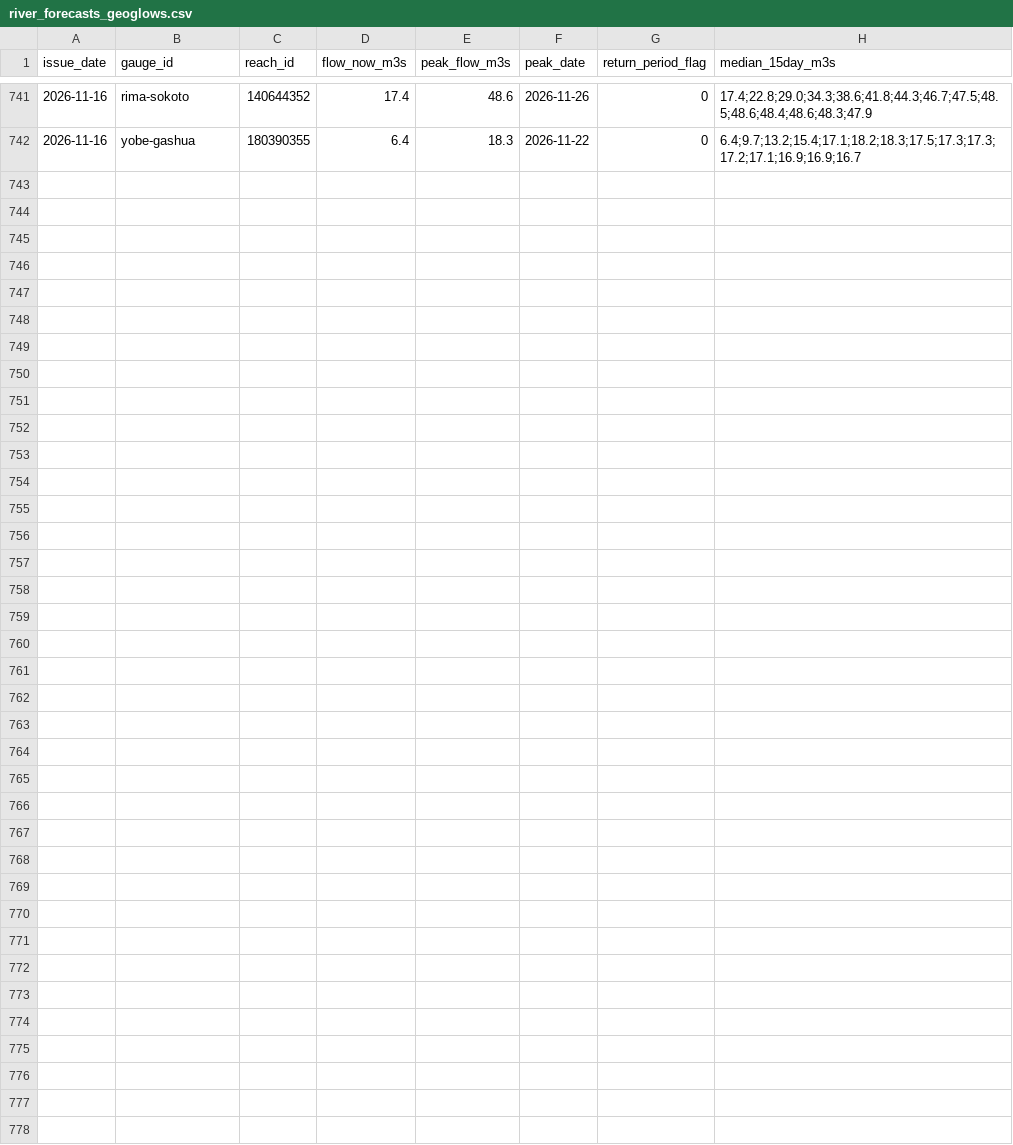
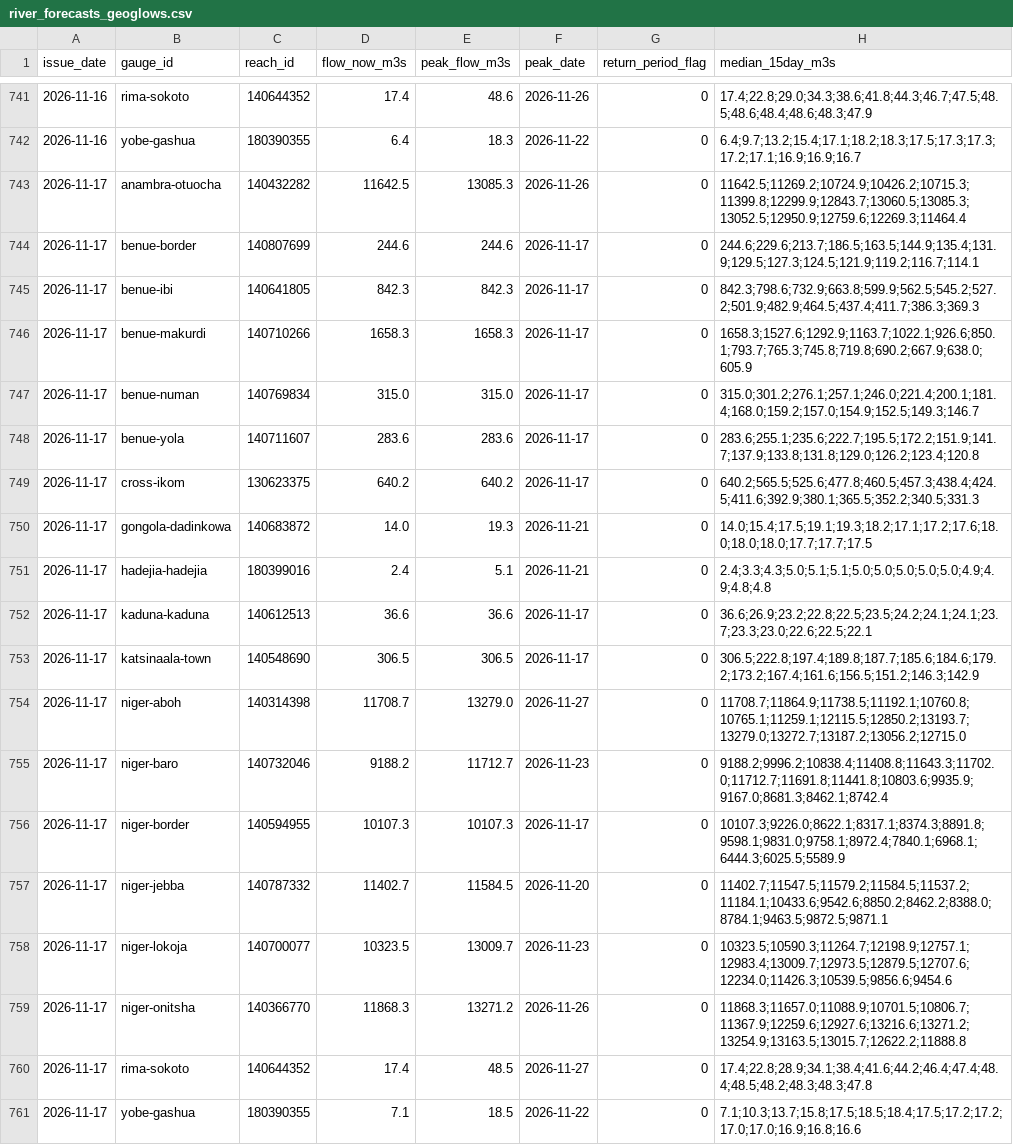
Before and after one commit to LordAsh001/LordAsh001.github.io, a CSV file: water-atlas/archive/river_forecasts_geoglows.csv, drawn as a sheet; only a part is shown, gaps mark what is left out.

```diff
--- a/water-atlas/archive/river_forecasts_geoglows.csv
+++ b/water-atlas/archive/river_forecasts_geoglows.csv
@@ -742 +742,20 @@ issue_date,gauge_id,reach_id,flow_now_m3s,peak_flow_m3s,peak_date,return_period_
 2026-11-16,yobe-gashua,180390355,6.4,18.3,2026-11-22,0,6.4;9.7;13.2;15.4;17.1;18.2;18.3;17.5;17.3;17.3;17.2;17.1;16.9;16.9;16.7
+2026-11-17,anambra-otuocha,140432282,11642.5,13085.3,2026-11-26,0,11642.5;11269.2;10724.9;10426.2;10715.3;11399.8;12299.9;12843.7;13060.5;13085.3;13052.5;12950.9;12759.6;12269.3;11464.4
+2026-11-17,benue-border,140807699,244.6,244.6,2026-11-17,0,244.6;229.6;213.7;186.5;163.5;144.9;135.4;131.9;129.5;127.3;124.5;121.9;119.2;116.7;114.1
+2026-11-17,benue-ibi,140641805,842.3,842.3,2026-11-17,0,842.3;798.6;732.9;663.8;599.9;562.5;545.2;527.2;501.9;482.9;464.5;437.4;411.7;386.3;369.3
+2026-11-17,benue-makurdi,140710266,1658.3,1658.3,2026-11-17,0,1658.3;1527.6;1292.9;1163.7;1022.1;926.6;850.1;793.7;765.3;745.8;719.8;690.2;667.9;638.0;605.9
+2026-11-17,benue-numan,140769834,315.0,315.0,2026-11-17,0,315.0;301.2;276.1;257.1;246.0;221.4;200.1;181.4;168.0;159.2;157.0;154.9;152.5;149.3;146.7
+2026-11-17,benue-yola,140711607,283.6,283.6,2026-11-17,0,283.6;255.1;235.6;222.7;195.5;172.2;151.9;141.7;137.9;133.8;131.8;129.0;126.2;123.4;120.8
+2026-11-17,cross-ikom,130623375,640.2,640.2,2026-11-17,0,640.2;565.5;525.6;477.8;460.5;457.3;438.4;424.5;411.6;392.9;380.1;365.5;352.2;340.5;331.3
+2026-11-17,gongola-dadinkowa,140683872,14.0,19.3,2026-11-21,0,14.0;15.4;17.5;19.1;19.3;18.2;17.1;17.2;17.6;18.0;18.0;18.0;17.7;17.7;17.5
+2026-11-17,hadejia-hadejia,180399016,2.4,5.1,2026-11-21,0,2.4;3.3;4.3;5.0;5.1;5.1;5.0;5.0;5.0;5.0;5.0;4.9;4.9;4.8;4.8
+2026-11-17,kaduna-kaduna,140612513,36.6,36.6,2026-11-17,0,36.6;26.9;23.2;22.8;22.5;23.5;24.2;24.1;24.1;23.7;23.3;23.0;22.6;22.5;22.1
+2026-11-17,katsinaala-town,140548690,306.5,306.5,2026-11-17,0,306.5;222.8;197.4;189.8;187.7;185.6;184.6;179.2;173.2;167.4;161.6;156.5;151.2;146.3;142.9
+2026-11-17,niger-aboh,140314398,11708.7,13279.0,2026-11-27,0,11708.7;11864.9;11738.5;11192.1;10760.8;10765.1;11259.1;12115.5;12850.2;13193.7;13279.0;13272.7;13187.2;13056.2;12715.0
+2026-11-17,niger-baro,140732046,9188.2,11712.7,2026-11-23,0,9188.2;9996.2;10838.4;11408.8;11643.3;11702.0;11712.7;11691.8;11441.8;10803.6;9935.9;9167.0;8681.3;8462.1;8742.4
+2026-11-17,niger-border,140594955,10107.3,10107.3,2026-11-17,0,10107.3;9226.0;8622.1;8317.1;8374.3;8891.8;9598.1;9831.0;9758.1;8972.4;7840.1;6968.1;6444.3;6025.5;5589.9
+2026-11-17,niger-jebba,140787332,11402.7,11584.5,2026-11-20,0,11402.7;11547.5;11579.2;11584.5;11537.2;11184.1;10433.6;9542.6;8850.2;8462.2;8388.0;8784.1;9463.5;9872.5;9871.1
+2026-11-17,niger-lokoja,140700077,10323.5,13009.7,2026-11-23,0,10323.5;10590.3;11264.7;12198.9;12757.1;12983.4;13009.7;12973.5;12879.5;12707.6;12234.0;11426.3;10539.5;9856.6;9454.6
+2026-11-17,niger-onitsha,140366770,11868.3,13271.2,2026-11-26,0,11868.3;11657.0;11088.9;10701.5;10806.7;11367.9;12259.6;12927.6;13216.6;13271.2;13254.9;13163.5;13015.7;12622.2;11888.8
+2026-11-17,rima-sokoto,140644352,17.4,48.5,2026-11-27,0,17.4;22.8;28.9;34.1;38.4;41.6;44.2;46.4;47.4;48.4;48.5;48.2;48.3;48.3;47.8
+2026-11-17,yobe-gashua,180390355,7.1,18.5,2026-11-22,0,7.1;10.3;13.7;15.8;17.5;18.5;18.4;17.5;17.2;17.2;17.0;17.0;16.9;16.8;16.6
```
Also changed, not shown: water-atlas/archive/flood_alerts_glofas.csv, 2 other files.
